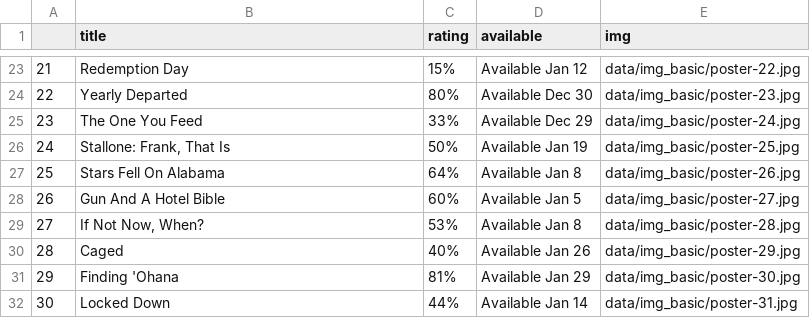
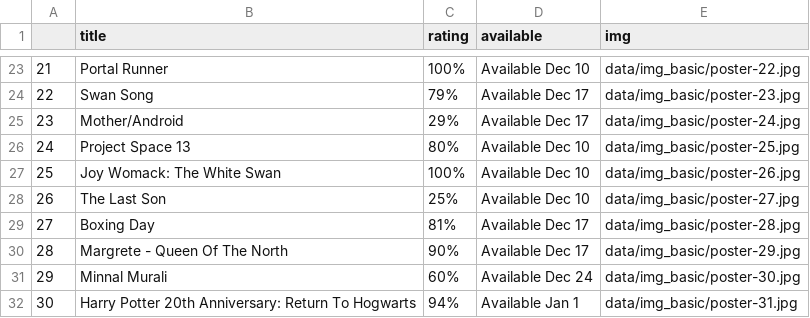
Before and after one commit to uclab-potsdam/datavis-workshop, a CSV file: tutorials/data/titlesDataRaw.csv, drawn as a sheet; only a part is shown, gaps mark what is left out; the diff covers the shown part only.

```diff
--- a/tutorials/data/titlesDataRaw.csv
+++ b/tutorials/data/titlesDataRaw.csv
@@ -23,10 +23,10 @@
-21,Redemption Day, 15%,Available Jan 12,data/img_basic/poster-22.jpg
-22,Yearly Departed, 80%,Available Dec 30,data/img_basic/poster-23.jpg
-23,The One You Feed, 33%,Available Dec 29,data/img_basic/poster-24.jpg
-24,"Stallone: Frank, That Is", 50%,Available Jan 19,data/img_basic/poster-25.jpg
-25,Stars Fell On Alabama, 64%,Available Jan 8,data/img_basic/poster-26.jpg
-26,Gun And A Hotel Bible, 60%,Available Jan 5,data/img_basic/poster-27.jpg
-27,"If Not Now, When?", 53%,Available Jan 8,data/img_basic/poster-28.jpg
-28,Caged, 40%,Available Jan 26,data/img_basic/poster-29.jpg
-29,Finding 'Ohana, 81%,Available Jan 29,data/img_basic/poster-30.jpg
-30,Locked Down, 44%,Available Jan 14,data/img_basic/poster-31.jpg
+21,Portal Runner, 100%,Available Dec 10,data/img_basic/poster-22.jpg
+22,Swan Song, 79%,Available Dec 17,data/img_basic/poster-23.jpg
+23,Mother/Android, 29%,Available Dec 17,data/img_basic/poster-24.jpg
+24,Project Space 13, 80%,Available Dec 10,data/img_basic/poster-25.jpg
+25,Joy Womack: The White Swan, 100%,Available Dec 10,data/img_basic/poster-26.jpg
+26,The Last Son, 25%,Available Dec 10,data/img_basic/poster-27.jpg
+27,Boxing Day, 81%,Available Dec 17,data/img_basic/poster-28.jpg
+28,Margrete - Queen Of The North, 90%,Available Dec 17,data/img_basic/poster-29.jpg
+29,Minnal Murali, 60%,Available Dec 24,data/img_basic/poster-30.jpg
+30,Harry Potter 20th Anniversary: Return To Hogwarts, 94%,Available Jan 1,data/img_basic/poster-31.jpg
```
Also changed, not shown: 65 edited cells elsewhere in this file, tutorials/data/titlesDataRaw_extended.csv, 11 other files.
